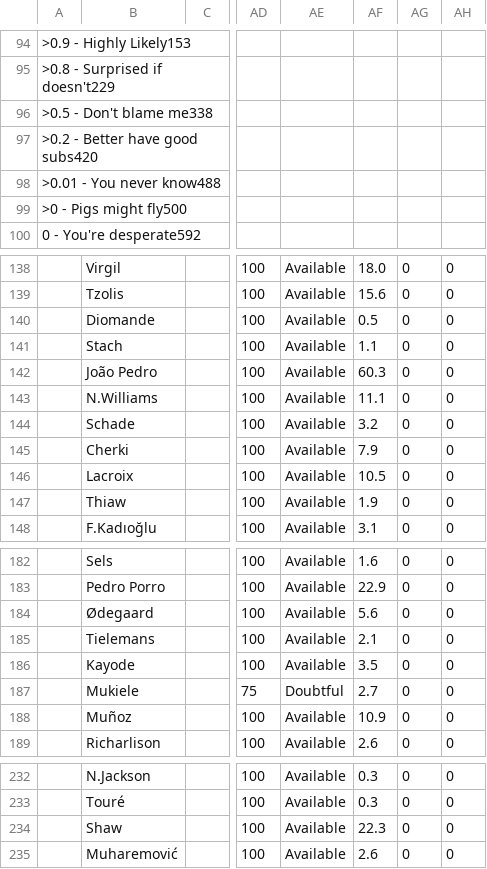
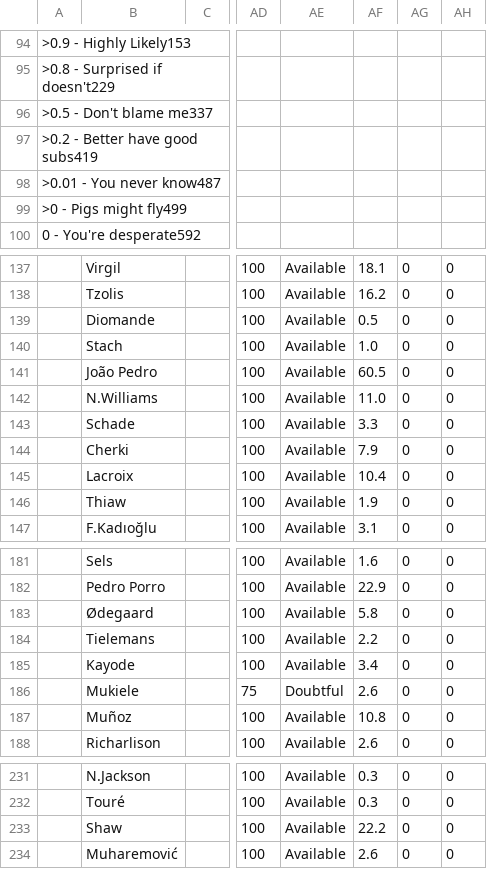
Before and after one commit to QuisTech/fpl-optimizer, a CSV file: data/fplform.csv, drawn as a sheet; only a part is shown, gaps mark what is left out; addresses are those after the commit; the diff covers the shown part only; the diff names each change by its address in the sheet, - before the commit and + after, or states it on an @@ line.

```diff
--- a/data/fplform.csv
+++ b/data/fplform.csv
-A96: >0.5 - Don't blame me338
+A96: >0.5 - Don't blame me337
-A97: >0.2 - Better have good subs420
+A97: >0.2 - Better have good subs419
-A98: >0.01 - You never know488
+A98: >0.01 - You never know487
-A99: >0 - Pigs might fly500
+A99: >0 - Pigs might fly499
-AF137: 18.0
+AF137: 18.1
-AF138: 15.6
+AF138: 16.2
-AF140: 1.1
+AF140: 1.0
-AF141: 60.3
+AF141: 60.5
-AF142: 11.1
+AF142: 11.0
-AF143: 3.2
+AF143: 3.3
-AF145: 10.5
+AF145: 10.4
-AF183: 5.6
+AF183: 5.8
-AF184: 2.1
+AF184: 2.2
-AF185: 3.5
+AF185: 3.4
-AF186: 2.7
+AF186: 2.6
-AF187: 10.9
+AF187: 10.8
-AF233: 22.3
+AF233: 22.2
```
Also changed, not shown: 1 removed row and 60 edited cells elsewhere in this file.
